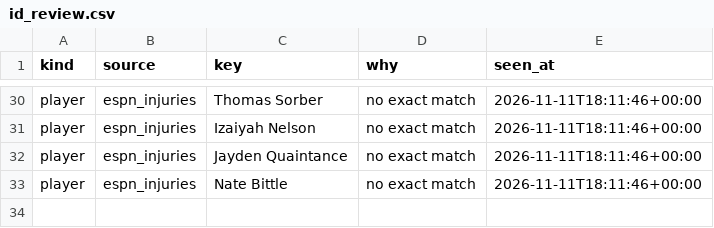
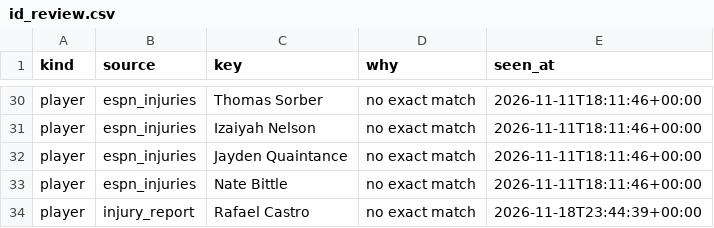
Before and after one commit to GodseyePredictions/godseye, a CSV file: model/nba/data/id_review.csv, drawn as a sheet; only a part is shown, gaps mark what is left out.

```diff
--- a/model/nba/data/id_review.csv
+++ b/model/nba/data/id_review.csv
@@ -33 +33,2 @@ player,espn_injuries,Jayden Quaintance,no exact match,2026-11-11T18:11:46+00:00
 player,espn_injuries,Nate Bittle,no exact match,2026-11-11T18:11:46+00:00
+player,injury_report,Rafael Castro,no exact match,2026-11-18T23:44:39+00:00
```
Also changed, not shown: 8 other files.
